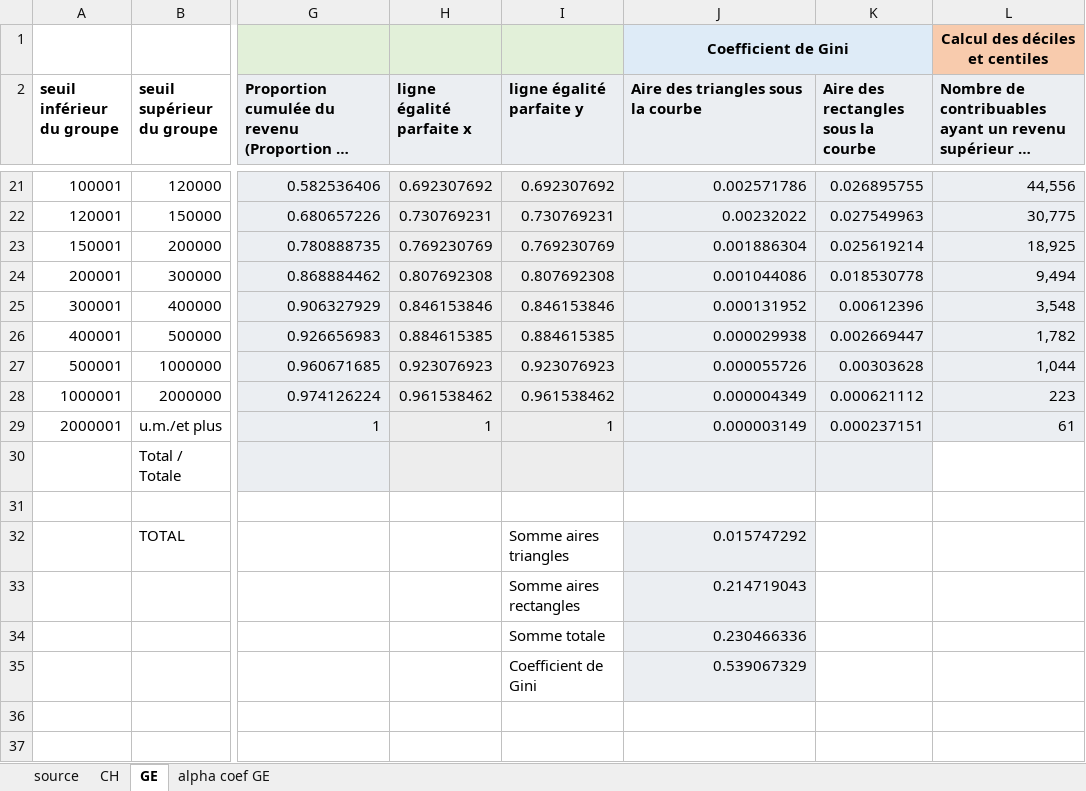
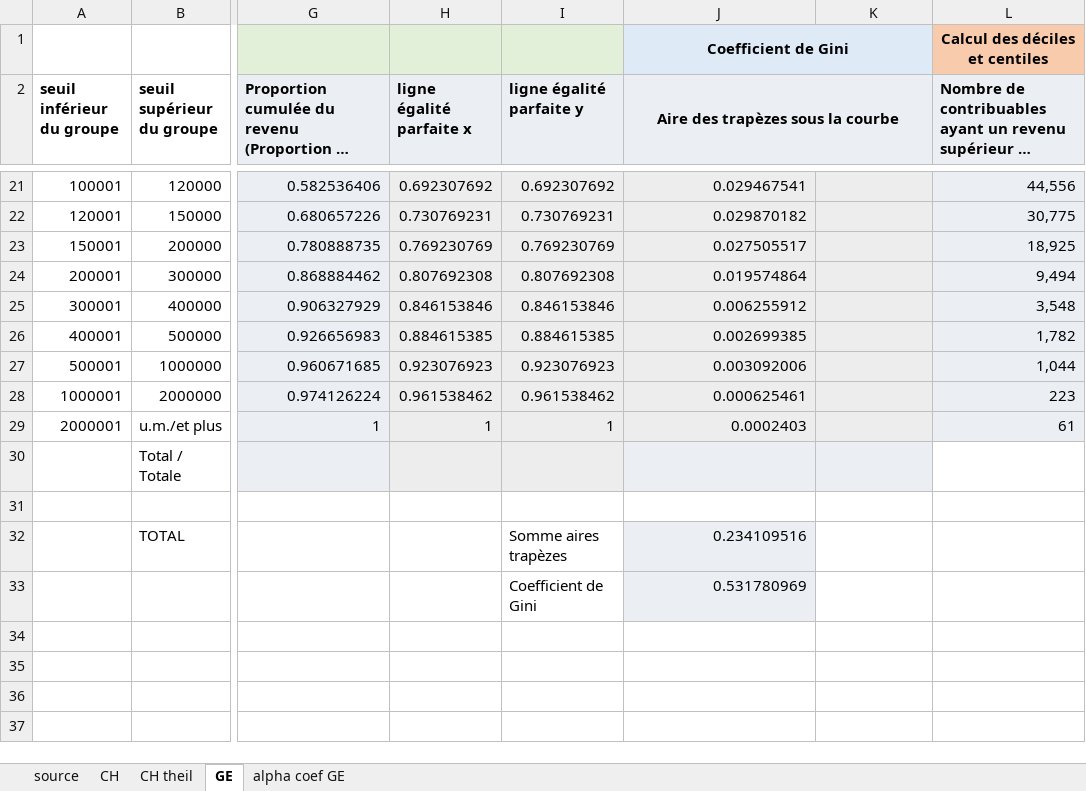
Before and after one commit to Jeylal/les-mesures-de-l-conomie, an Excel workbook: exercices/exercices_gini_afc2022.xlsx, sheet GE, drawn as a sheet; only a part is shown, gaps mark what is left out; long unchanged cells end in …; values as stored, in another font and other column widths than the file's, no borders; charts and pictures not drawn; removed rows and columns are numbered as before the commit, all else as after; rows hold the shown columns only; the diff covers the shown part only; the diff names each change by its address in the sheet, - before the commit and + after, or states it on an @@ line.

```diff
--- a/exercices/exercices_gini_afc2022.xlsx (sheet GE)
+++ b/exercices/exercices_gini_afc2022.xlsx (sheet GE)
+sheet tab: CH theil
-J2: Aire des triangles sous la courbe
+J2: Aire des trapèzes sous la courbe
-J2 alignment: left
+J2 alignment: center
+J2:K2 merged
-K2: Aire des rectangles sous la courbe
+K2: (empty)
-J21 (Aire des trapèzes sous la courbe): 0.002571786
+J21 (Aire des trapèzes sous la courbe): 0.029467541
-K21: 0.026895755
+K21: (empty)
-J22 (Aire des trapèzes sous la courbe): 0.00232022
+J22 (Aire des trapèzes sous la courbe): 0.029870182
-K22: 0.027549963
+K22: (empty)
-J23 (Aire des trapèzes sous la courbe): 0.001886304
+J23 (Aire des trapèzes sous la courbe): 0.027505517
-K23: 0.025619214
+K23: (empty)
-J24 (Aire des trapèzes sous la courbe): 0.001044086
+J24 (Aire des trapèzes sous la courbe): 0.019574864
-K24: 0.018530778
+K24: (empty)
-J25 (Aire des trapèzes sous la courbe): 0.000131952
+J25 (Aire des trapèzes sous la courbe): 0.006255912
-K25: 0.00612396
+K25: (empty)
-J26 (Aire des trapèzes sous la courbe): 0.000029938
+J26 (Aire des trapèzes sous la courbe): 0.002699385
-K26: 0.002669447
+K26: (empty)
-J27 (Aire des trapèzes sous la courbe): 0.000055726
+J27 (Aire des trapèzes sous la courbe): 0.003092006
-K27: 0.00303628
+K27: (empty)
-J28 (Aire des trapèzes sous la courbe): 0.000004349
+J28 (Aire des trapèzes sous la courbe): 0.000625461
-K28: 0.000621112
+K28: (empty)
-J29 (Aire des trapèzes sous la courbe): 0.000003149
+J29 (Aire des trapèzes sous la courbe): 0.0002403
-K29: 0.000237151
+K29: (empty)
-I32 (ligne égalité parfaite y): Somme aires triangles
+I32 (ligne égalité parfaite y): Somme aires trapèzes
-J32 (Aire des trapèzes sous la courbe): 0.015747292
+J32 (Aire des trapèzes sous la courbe): 0.234109516
-row 33:  |  |  |  | Somme aires rectangles | 0.214719043
+row 33:  |  |  |  | Coefficient de Gini | 0.531780969
-row 34:  |  |  |  | Somme totale | 0.230466336
+row 34: (empty)
-J34:J35 fill: #EBEEF2
+J34:J35 fill: none
-row 35:  |  |  |  | Coefficient de Gini | 0.539067329
+row 35: (empty)
```
Also changed, not shown: 45 edited cells and merged cells elsewhere in this sheet, formulas that keep their value, charts or pictures, 19 other files.
